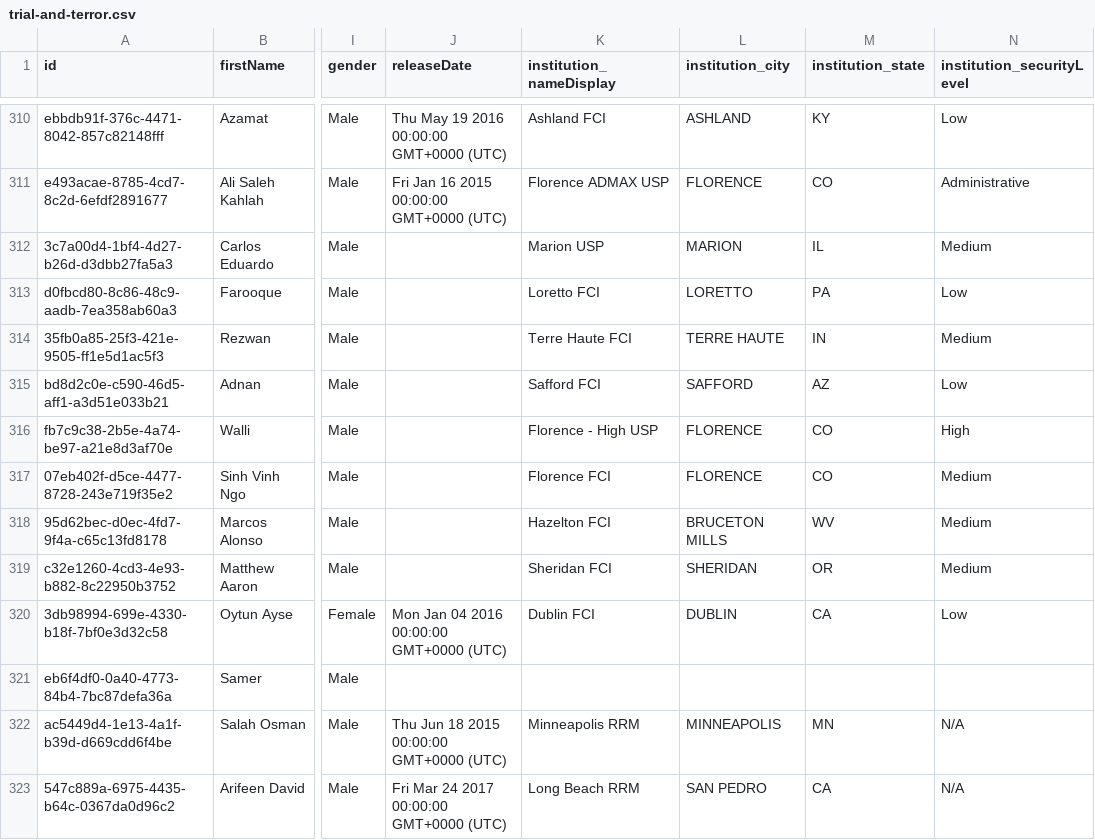
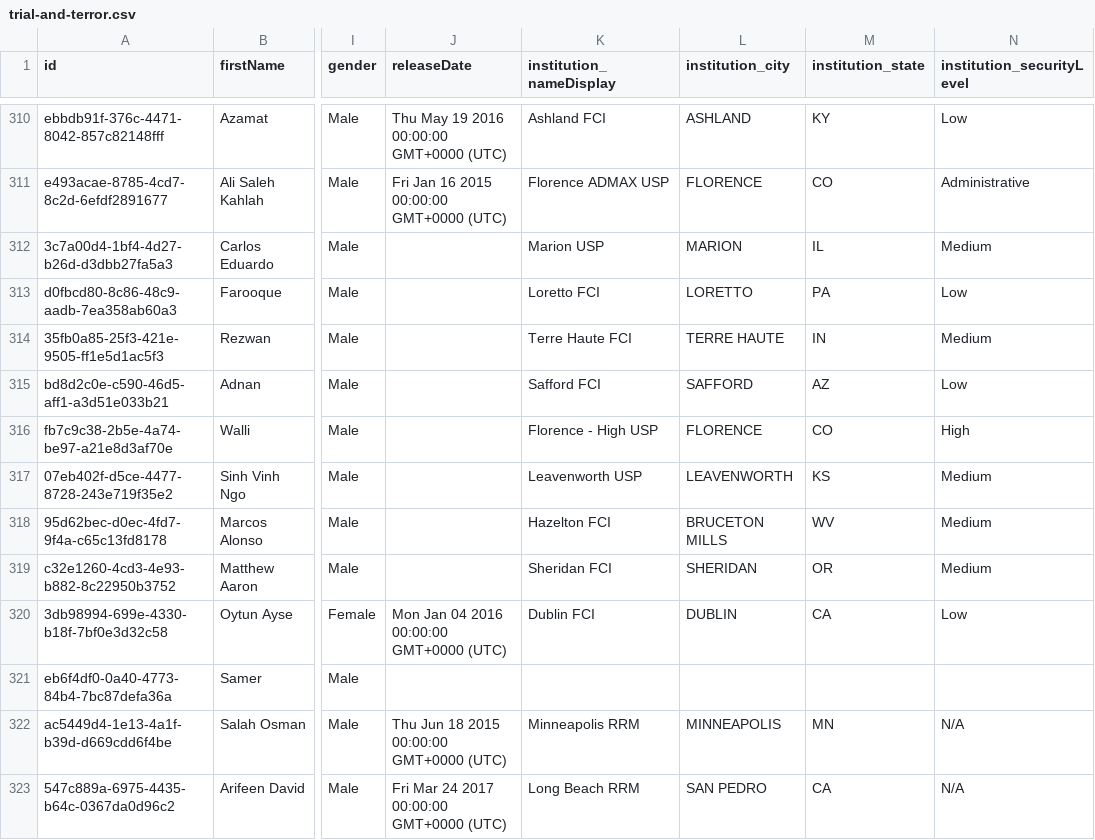
Before and after one commit to theintercept/trial-and-terror-data, a CSV file: trial-and-terror.csv, drawn as a sheet; only a part is shown, gaps mark what is left out; the diff names each change by its address in the sheet, - before the commit and + after, or states it on an @@ line.

Commit message:
Automated commit.

```diff
--- a/trial-and-terror.csv
+++ b/trial-and-terror.csv
-K317 (institution_nameDisplay): Florence FCI
+K317 (institution_nameDisplay): Leavenworth USP
-L317 (institution_city): FLORENCE
+L317 (institution_city): LEAVENWORTH
-M317 (institution_state): CO
+M317 (institution_state): KS
```
